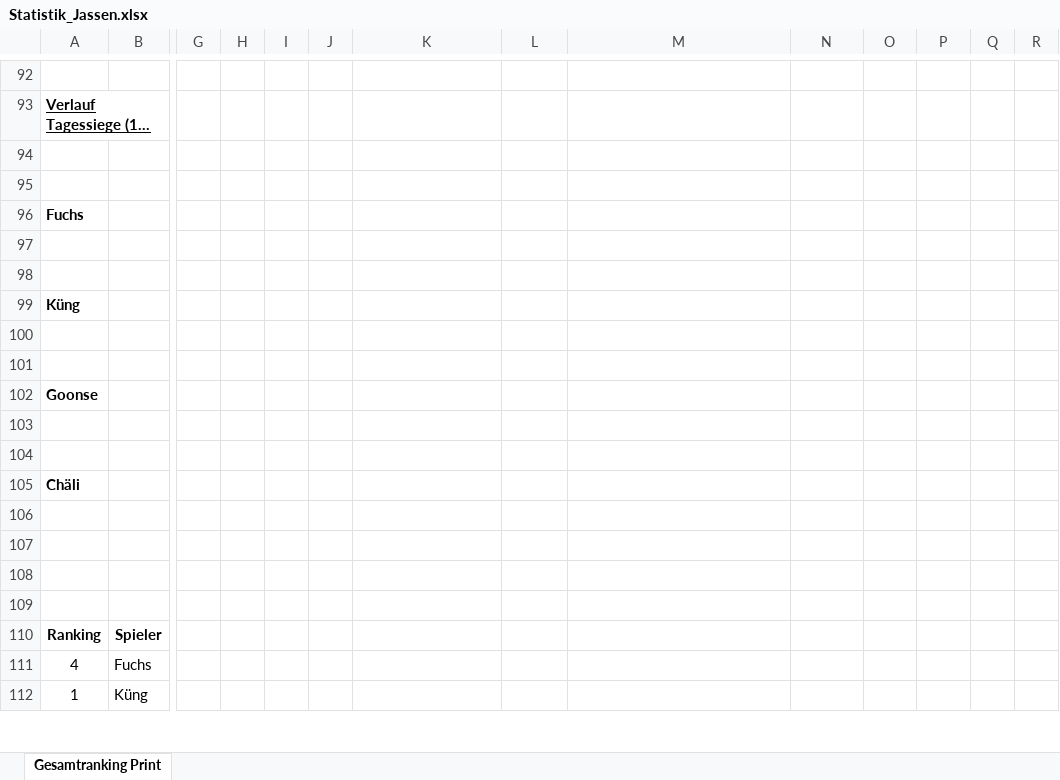
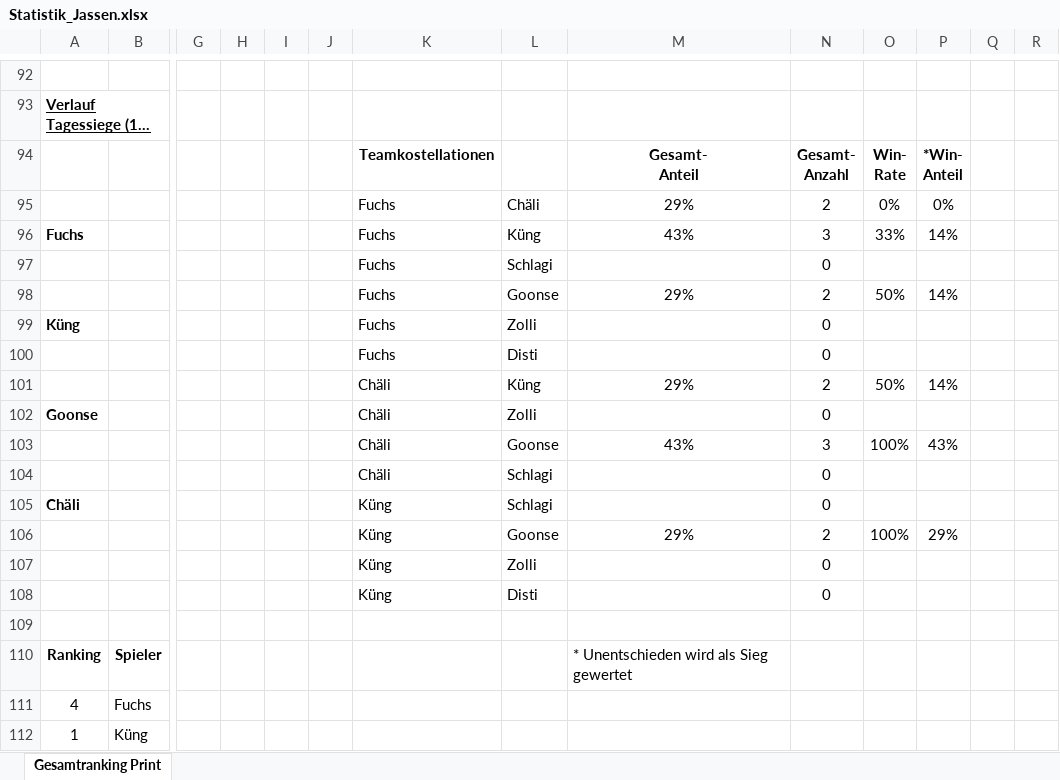
Before and after one commit to yveskeller79-debug/Gesamtranking, an Excel workbook: Statistik_Jassen.xlsx, sheet Gesamtranking Print, drawn as a sheet; only a part is shown, gaps mark what is left out; long unchanged cells end in …; values as stored, in another font and other column widths than the file's, no borders; charts and pictures and conditional formats not drawn; removed rows and columns are numbered as before the commit, all else as after; rows hold the shown columns only; ↵ is a line break in a cell; the diff names each change by its address in the sheet, - before the commit and + after, or states it on an @@ line.

Commit message:
Add files via upload

```diff
--- a/Statistik_Jassen.xlsx (sheet Gesamtranking Print)
+++ b/Statistik_Jassen.xlsx (sheet Gesamtranking Print)
+row 94:  |  |  |  |  |  | Teamkostellationen |  | Gesamt- ↵ Anteil | Gesamt- ↵ Anzahl | Win- ↵ Rate | *Win- ↵ Anteil
+row 95:  |  |  |  |  |  | Fuchs | Chäli | 29% | 2 | 0% | 0%
+row 96: Fuchs |  |  |  |  |  | Fuchs | Küng | 43% | 3 | 33% | 14%
+row 97:  |  |  |  |  |  | Fuchs | Schlagi |  | 0
+row 98:  |  |  |  |  |  | Fuchs | Goonse | 29% | 2 | 50% | 14%
+row 99: Küng |  |  |  |  |  | Fuchs | Zolli |  | 0
+row 100:  |  |  |  |  |  | Fuchs | Disti |  | 0
+row 101:  |  |  |  |  |  | Chäli | Küng | 29% | 2 | 50% | 14%
+row 102: Goonse |  |  |  |  |  | Chäli | Zolli |  | 0
+row 103:  |  |  |  |  |  | Chäli | Goonse | 43% | 3 | 100% | 43%
+row 104:  |  |  |  |  |  | Chäli | Schlagi |  | 0
+row 105: Chäli |  |  |  |  |  | Küng | Schlagi |  | 0
+row 106:  |  |  |  |  |  | Küng | Goonse | 29% | 2 | 100% | 29%
+row 107:  |  |  |  |  |  | Küng | Zolli |  | 0
+row 108:  |  |  |  |  |  | Küng | Disti |  | 0
-row 95: (empty)
-row 96: Fuchs
-row 97: (empty)
-row 98: (empty)
-row 99: Küng
-row 100: (empty)
-row 101: (empty)
-row 102: Goonse
-row 103: (empty)
-row 104: (empty)
-row 105: Chäli
-row 106: (empty)
-row 107: (empty)
-row 108: (empty)
-row 109: (empty)
-M110: (empty)
+M110: * Unentschieden wird als Sieg gewertet
```
